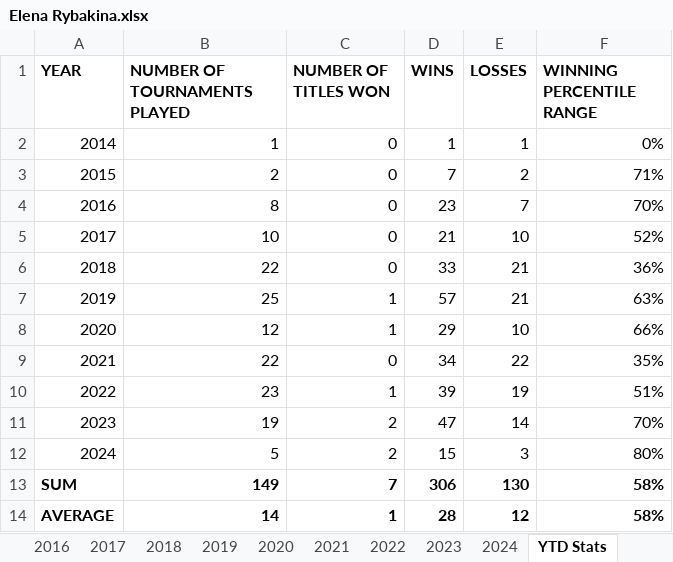
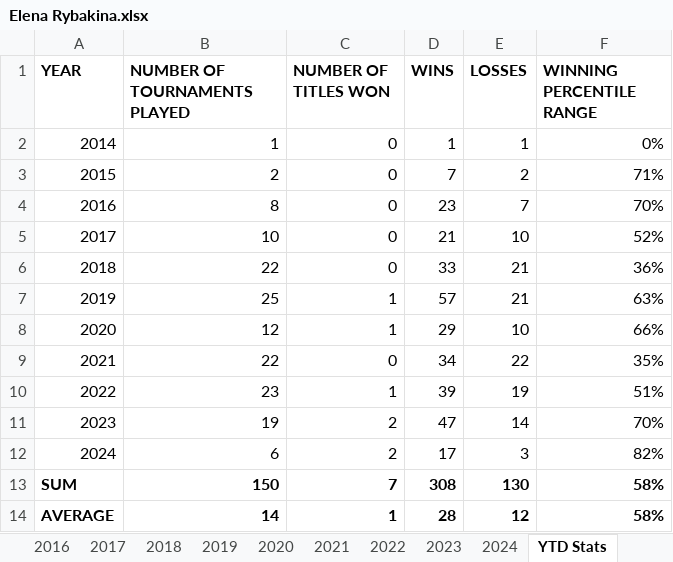
Before and after one commit to soumyavajjhala/soumyavajjhala.github.io, an Excel workbook: Tennis/WTA Tour/Elena Rybakina.xlsx, sheet YTD Stats, drawn as a sheet; values as stored, in another font and other column widths than the file's, no borders; conditional formats not drawn; the diff names each change by its address in the sheet, - before the commit and + after, or states it on an @@ line.

```diff
--- a/Tennis/WTA Tour/Elena Rybakina.xlsx (sheet YTD Stats)
+++ b/Tennis/WTA Tour/Elena Rybakina.xlsx (sheet YTD Stats)
-B12 (NUMBER OF TOURNAMENTS PLAYED): 5
+B12 (NUMBER OF TOURNAMENTS PLAYED): 6
-D12 (WINS): 15
+D12 (WINS): 17
-F12 (WINNING PERCENTILE RANGE): 80%
+F12 (WINNING PERCENTILE RANGE): 82%
-B13 (NUMBER OF TOURNAMENTS PLAYED): 149
+B13 (NUMBER OF TOURNAMENTS PLAYED): 150
-D13 (WINS): 306
+D13 (WINS): 308
```
Also changed, not shown: sheet 2024, Tennis/WTA Tour/Coco Gauff.xlsx, Tennis/WTA Tour/Markéta Vondroušová.xlsx, 1 other file.
